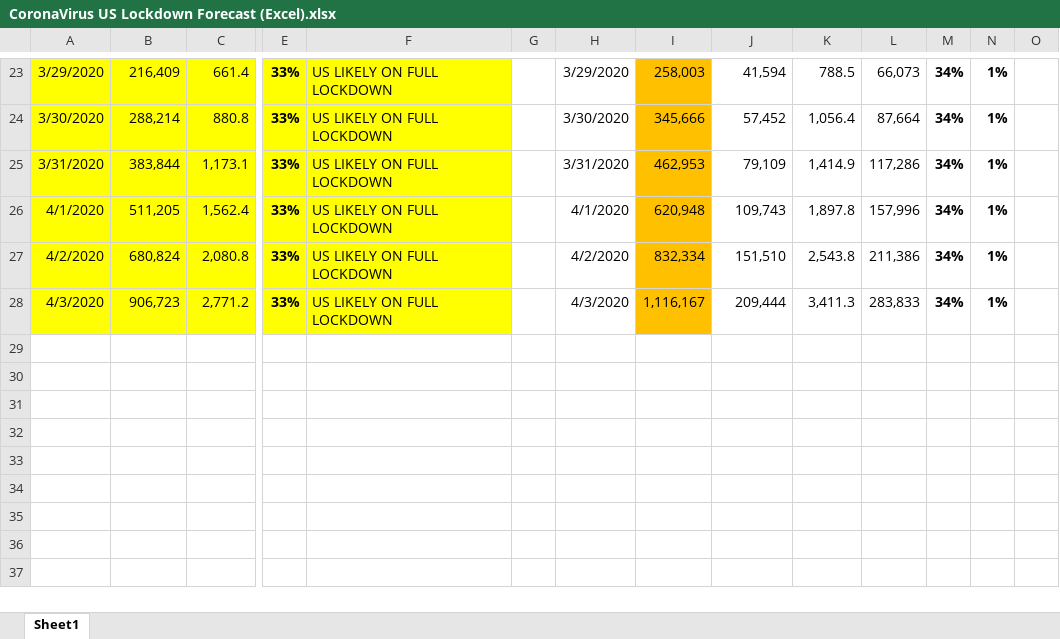
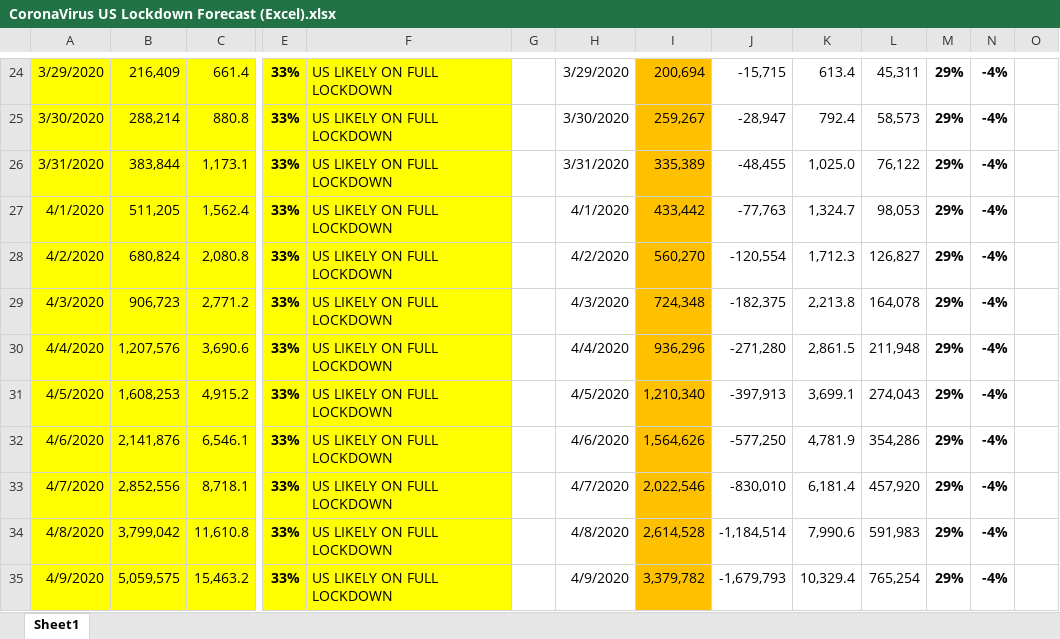
Before and after one commit to BrianLDev/Covid19_Analytics, an Excel workbook: CoronaVirus US Lockdown Forecast (Excel).xlsx, sheet Sheet1, drawn as a sheet; only a part is shown, gaps mark what is left out; values as stored, in another font and other column widths than the file's, no borders; addresses are those after the commit; rows hold the shown columns only; the diff covers the shown part only; the diff names each change by its address in the sheet, - before the commit and + after, or states it on an @@ line.

```diff
--- a/CoronaVirus US Lockdown Forecast (Excel).xlsx (sheet Sheet1)
+++ b/CoronaVirus US Lockdown Forecast (Excel).xlsx (sheet Sheet1)
-I24: 258,003
+I24: 200,694
-J24: 41,594
+J24: -15,715
-K24: 788.5
+K24: 613.4
-L24: 66,073
+L24: 45,311
-M24:M29: 34%
+M24:M29: 29%
-N24:N29: 1%
+N24:N29: -4%
-I25: 345,666
+I25: 259,267
-J25: 57,452
+J25: -28,947
-K25: 1,056.4
+K25: 792.4
-L25: 87,664
+L25: 58,573
-I26: 462,953
+I26: 335,389
-J26: 79,109
+J26: -48,455
-K26: 1,414.9
+K26: 1,025.0
-L26: 117,286
+L26: 76,122
-I27: 620,948
+I27: 433,442
-J27: 109,743
+J27: -77,763
-K27: 1,897.8
+K27: 1,324.7
-L27: 157,996
+L27: 98,053
-I28: 832,334
+I28: 560,270
-J28: 151,510
+J28: -120,554
-K28: 2,543.8
+K28: 1,712.3
-L28: 211,386
+L28: 126,827
-I29: 1,116,167
+I29: 724,348
-J29: 209,444
+J29: -182,375
-K29: 3,411.3
+K29: 2,213.8
-L29: 283,833
+L29: 164,078
+row 30: 4/4/2020 | 1,207,576 | 3,690.6 | 33% | US LIKELY ON FULL LOCKDOWN |  | 4/4/2020 | 936,296 | -271,280 | 2,861.5 | 211,948 | 29% | -4%
+row 31: 4/5/2020 | 1,608,253 | 4,915.2 | 33% | US LIKELY ON FULL LOCKDOWN |  | 4/5/2020 | 1,210,340 | -397,913 | 3,699.1 | 274,043 | 29% | -4%
+row 32: 4/6/2020 | 2,141,876 | 6,546.1 | 33% | US LIKELY ON FULL LOCKDOWN |  | 4/6/2020 | 1,564,626 | -577,250 | 4,781.9 | 354,286 | 29% | -4%
+row 33: 4/7/2020 | 2,852,556 | 8,718.1 | 33% | US LIKELY ON FULL LOCKDOWN |  | 4/7/2020 | 2,022,546 | -830,010 | 6,181.4 | 457,920 | 29% | -4%
+row 34: 4/8/2020 | 3,799,042 | 11,610.8 | 33% | US LIKELY ON FULL LOCKDOWN |  | 4/8/2020 | 2,614,528 | -1,184,514 | 7,990.6 | 591,983 | 29% | -4%
+row 35: 4/9/2020 | 5,059,575 | 15,463.2 | 33% | US LIKELY ON FULL LOCKDOWN |  | 4/9/2020 | 3,379,782 | -1,679,793 | 10,329.4 | 765,254 | 29% | -4%
```
Also changed, not shown: 6 added rows, 31 edited cells and cell formats elsewhere in this sheet, formulas that keep their value, 3 other files.
